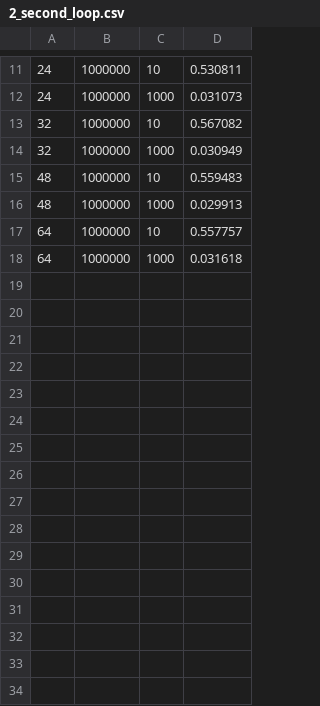
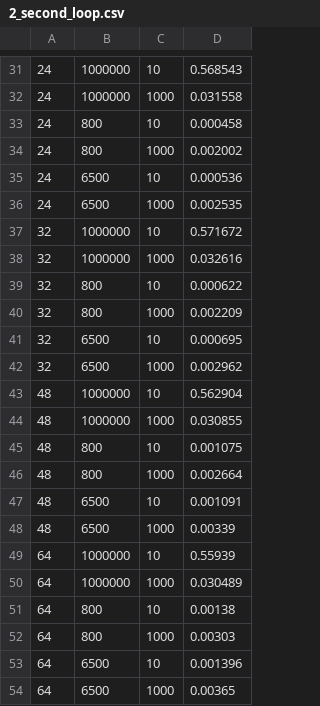
Before and after one commit to mcpeixoto/Parallel-Computing-Project, a CSV file: para_entregar/parallel_miguel/csvs/2_second_loop.csv, drawn as a sheet; only a part is shown, gaps mark what is left out; the diff covers the shown part only.

```diff
--- a/para_entregar/parallel_miguel/csvs/2_second_loop.csv
+++ b/para_entregar/parallel_miguel/csvs/2_second_loop.csv
@@ -11,8 +31,24 @@
-24,1000000,10,0.530811
-24,1000000,1000,0.031073
-32,1000000,10,0.567082
-32,1000000,1000,0.030949
-48,1000000,10,0.559483
-48,1000000,1000,0.029913
-64,1000000,10,0.557757
-64,1000000,1000,0.031618
+24,1000000,10,0.568543
+24,1000000,1000,0.031558
+24,800,10,0.000458
+24,800,1000,0.002002
+24,6500,10,0.000536
+24,6500,1000,0.002535
+32,1000000,10,0.571672
+32,1000000,1000,0.032616
+32,800,10,0.000622
+32,800,1000,0.002209
+32,6500,10,0.000695
+32,6500,1000,0.002962
+48,1000000,10,0.562904
+48,1000000,1000,0.030855
+48,800,10,0.001075
+48,800,1000,0.002664
+48,6500,10,0.001091
+48,6500,1000,0.00339
+64,1000000,10,0.55939
+64,1000000,1000,0.030489
+64,800,10,0.00138
+64,800,1000,0.00303
+64,6500,10,0.001396
+64,6500,1000,0.00365
```
Also changed, not shown: 20 added rows and 10 edited cells elsewhere in this file, para_entregar/parallel_miguel/csvs/Best.csv, 6 other files.
